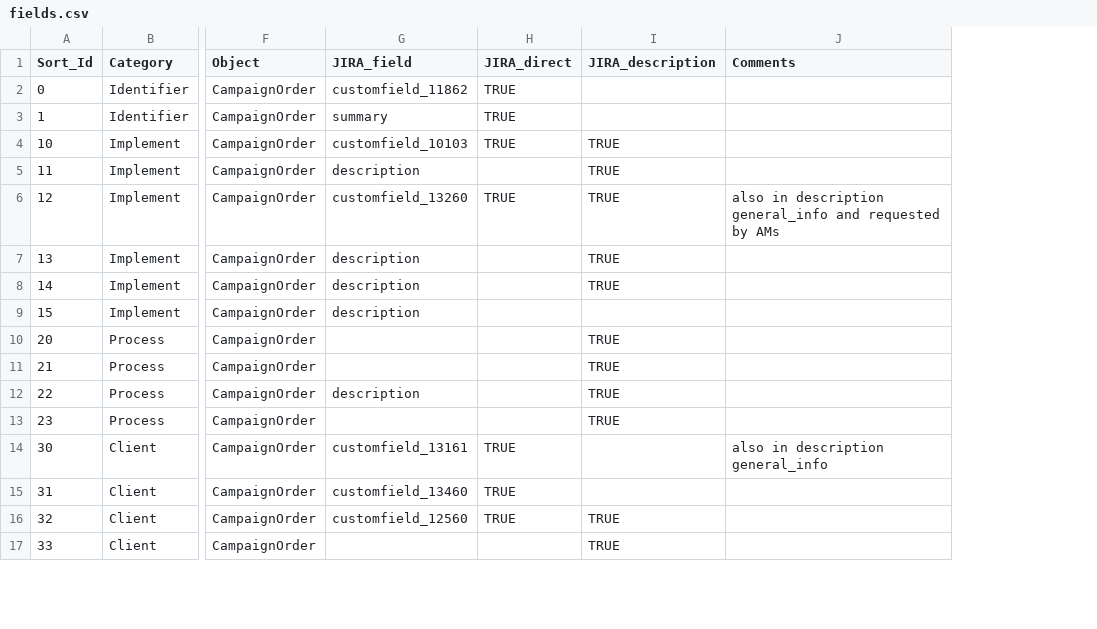
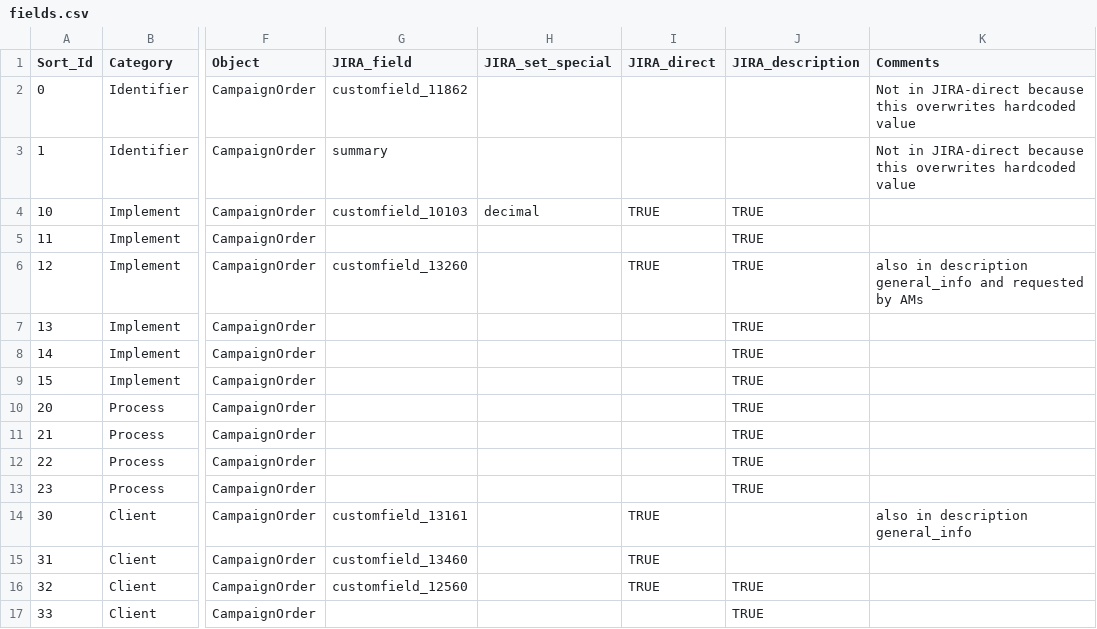
Before and after one commit to posthum4/icf-on-rails, a CSV file: db/fields.csv, drawn as a sheet; only a part is shown, gaps mark what is left out; addresses are those after the commit; the diff covers the shown part only; the diff names each change by its address in the sheet, - before the commit and + after, or states it on an @@ line.

```diff
--- a/db/fields.csv
+++ b/db/fields.csv
+column H (JIRA_set_special), row 4: decimal
-I2:I3 (JIRA_direct): TRUE
+I2:I3 (JIRA_direct): (empty)
-K2:K3 (Comments): (empty)
+K2:K3 (Comments): Not in JIRA-direct because this overwrites hardcoded value
-G5 (JIRA_field): description
+G5 (JIRA_field): (empty)
-G7:G9 (JIRA_field): description
+G7:G9 (JIRA_field): (empty)
-J9 (JIRA_description): (empty)
+J9 (JIRA_description): TRUE
-G12 (JIRA_field): description
+G12 (JIRA_field): (empty)
```
Also changed, not shown: 1 added row and 19 edited cells elsewhere in this file, 10 other files.
